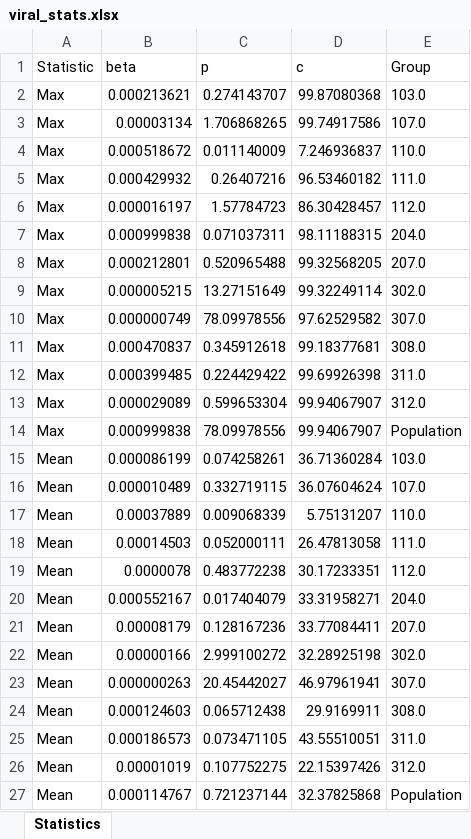
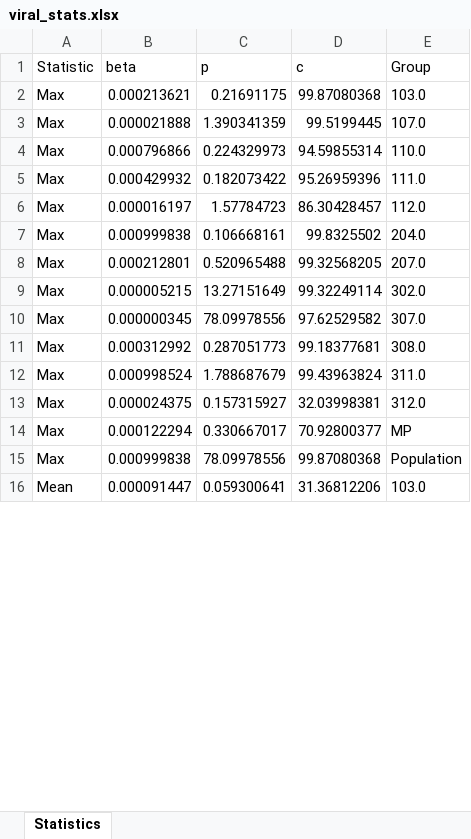
Before and after one commit to DoctorGoose/VirtualPatient, an Excel workbook: python/viral_stats.xlsx, sheet Statistics, drawn as a sheet; only a part is shown; values as stored, in another font and other column widths than the file's, no borders; conditional formats not drawn; removed rows and columns are numbered as before the commit, all else as after; the diff covers the shown part only; the diff names each change by its address in the sheet, - before the commit and + after, or states it on an @@ line.

```diff
--- a/python/viral_stats.xlsx (sheet Statistics)
+++ b/python/viral_stats.xlsx (sheet Statistics)
-C2 (p): 0.274143707
+C2 (p): 0.21691175
-row 3: Max | 0.00003134 | 1.706868265 | 99.74917586 | 107.0
-row 4: Max | 0.000518672 | 0.011140009 | 7.246936837 | 110.0
+row 3: Max | 0.000021888 | 1.390341359 | 99.5199445 | 107.0
+row 4: Max | 0.000796866 | 0.224329973 | 94.59855314 | 110.0
-C5 (p): 0.26407216
+C5 (p): 0.182073422
-D5 (c): 96.53460182
+D5 (c): 95.26959396
-C7 (p): 0.071037311
+C7 (p): 0.106668161
-D7 (c): 98.11188315
+D7 (c): 99.8325502
-B10 (beta): 0.000000749
+B10 (beta): 0.000000345
-B11 (beta): 0.000470837
+B11 (beta): 0.000312992
-C11 (p): 0.345912618
+C11 (p): 0.287051773
-row 12: Max | 0.000399485 | 0.224429422 | 99.69926398 | 311.0
-row 13: Max | 0.000029089 | 0.599653304 | 99.94067907 | 312.0
+row 12: Max | 0.000998524 | 1.788687679 | 99.43963824 | 311.0
+row 13: Max | 0.000024375 | 0.157315927 | 32.03998381 | 312.0
+row 14: Max | 0.000122294 | 0.330667017 | 70.92800377 | MP
-D15 (c): 99.94067907
+D15 (c): 99.87080368
-row 15: Mean | 0.000086199 | 0.074258261 | 36.71360284 | 103.0
-row 16: Mean | 0.000010489 | 0.332719115 | 36.07604624 | 107.0
-row 17: Mean | 0.00037889 | 0.009068339 | 5.75131207 | 110.0
-row 18: Mean | 0.00014503 | 0.052000111 | 26.47813058 | 111.0
-row 19: Mean | 0.0000078 | 0.483772238 | 30.17233351 | 112.0
-row 20: Mean | 0.000552167 | 0.017404079 | 33.31958271 | 204.0
-row 21: Mean | 0.00008179 | 0.128167236 | 33.77084411 | 207.0
-row 22: Mean | 0.00000166 | 2.999100272 | 32.28925198 | 302.0
-row 23: Mean | 0.000000263 | 20.45442027 | 46.97961941 | 307.0
-row 24: Mean | 0.000124603 | 0.065712438 | 29.9169911 | 308.0
-row 25: Mean | 0.000186573 | 0.073471105 | 43.55510051 | 311.0
-row 26: Mean | 0.00001019 | 0.107752275 | 22.15397426 | 312.0
-row 27: Mean | 0.000114767 | 0.721237144 | 32.37825868 | Population
+row 16: Mean | 0.000091447 | 0.059300641 | 31.36812206 | 103.0
```
Also changed, not shown: 45 added rows, 29 removed rows and 14 edited cells elsewhere in this sheet, Data/Murine Data.xlsx, Data/References/Elective/Rahil_2020/Table8_Healed.xlsx, 25 other files.
